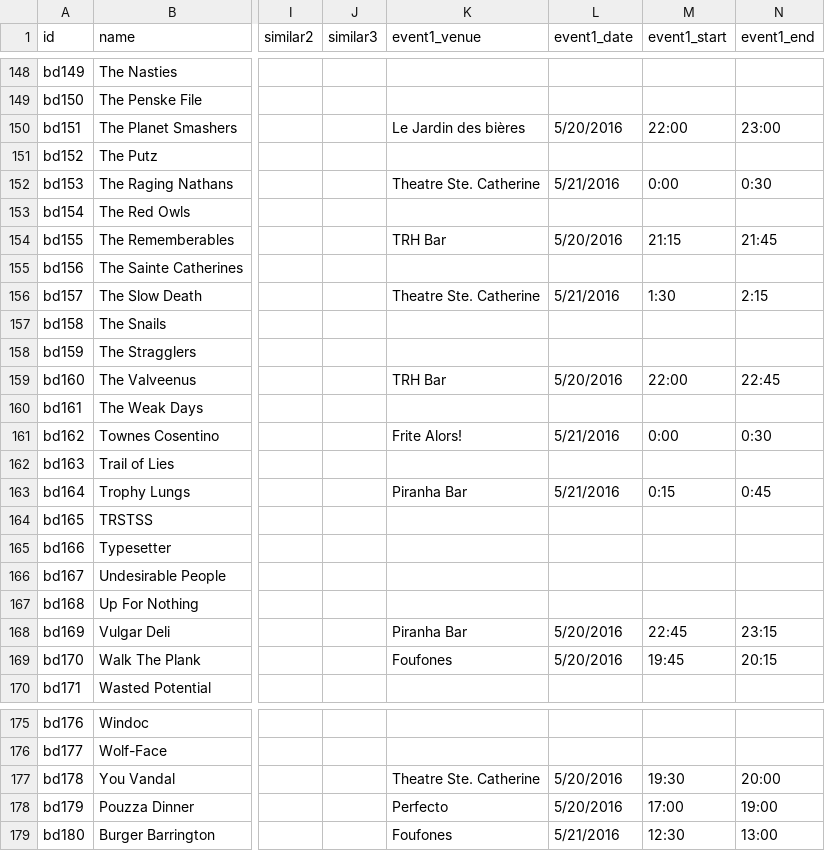
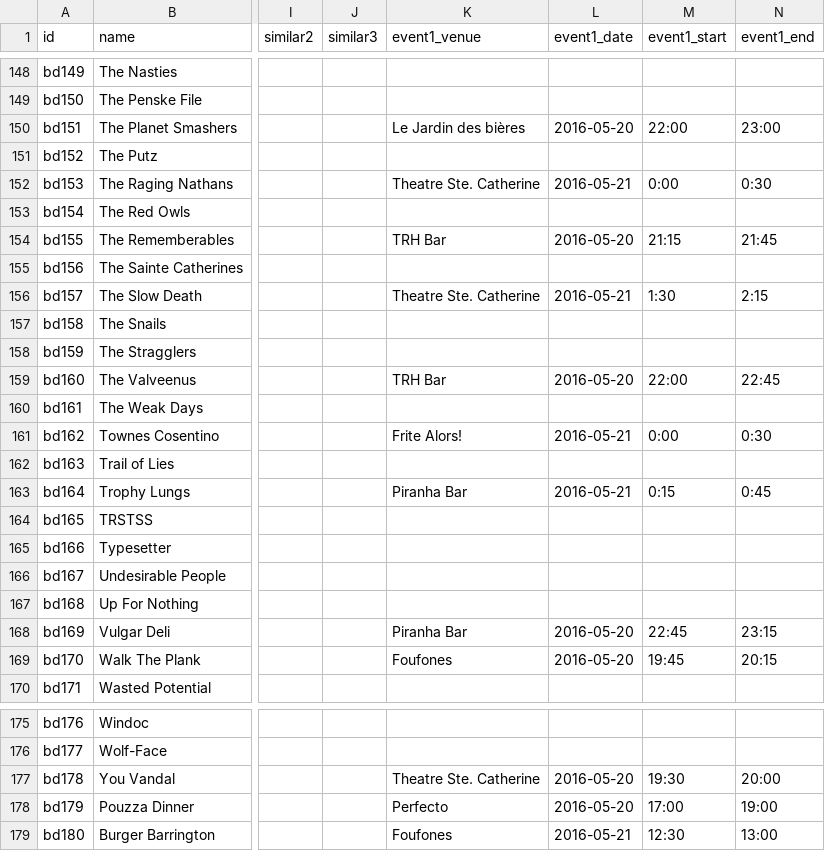
Before and after one commit to shawnthompson/pouzza, a CSV file: components/scripts/bandlist.csv, drawn as a sheet; only a part is shown, gaps mark what is left out; the diff covers the shown part only; the diff names each change by its address in the sheet, - before the commit and + after, or states it on an @@ line.

```diff
--- a/components/scripts/bandlist.csv
+++ b/components/scripts/bandlist.csv
-L150 (event1_date): 5/20/2016
+L150 (event1_date): 2016-05-20
-L152 (event1_date): 5/21/2016
+L152 (event1_date): 2016-05-21
-L154 (event1_date): 5/20/2016
+L154 (event1_date): 2016-05-20
-L156 (event1_date): 5/21/2016
+L156 (event1_date): 2016-05-21
-L159 (event1_date): 5/20/2016
+L159 (event1_date): 2016-05-20
-L161 (event1_date): 5/21/2016
+L161 (event1_date): 2016-05-21
-L163 (event1_date): 5/21/2016
+L163 (event1_date): 2016-05-21
-L168:L169 (event1_date): 5/20/2016
+L168:L169 (event1_date): 2016-05-20
-L177:L178 (event1_date): 5/20/2016
+L177:L178 (event1_date): 2016-05-20
-L179 (event1_date): 5/21/2016
+L179 (event1_date): 2016-05-21
```
Also changed, not shown: 48 edited cells elsewhere in this file, 1 other file.
